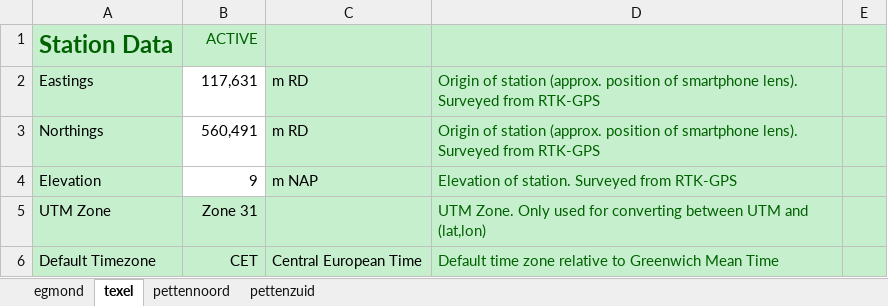
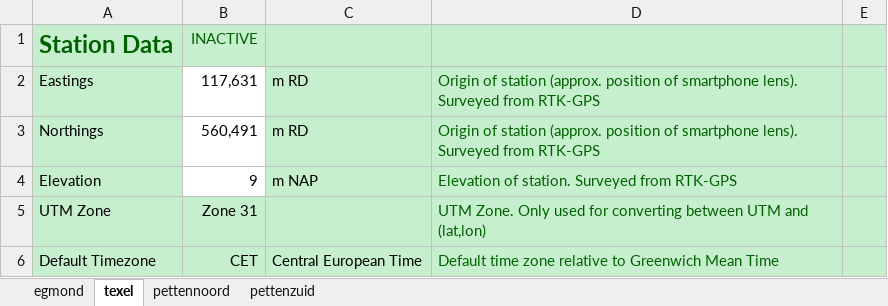
Before and after one commit to mathvansoest/CoastSnapPy, an Excel workbook: Database/CoastSnapPyDB.xlsx, sheet texel, drawn as a sheet; only a part is shown; values as stored, in another font and other column widths than the file's, no borders; the diff names each change by its address in the sheet, - before the commit and + after, or states it on an @@ line.

```diff
--- a/Database/CoastSnapPyDB.xlsx (sheet texel)
+++ b/Database/CoastSnapPyDB.xlsx (sheet texel)
-B1: ACTIVE
+B1: INACTIVE
```
Also changed, not shown: sheet pettennoord, sheet pettenzuid.
